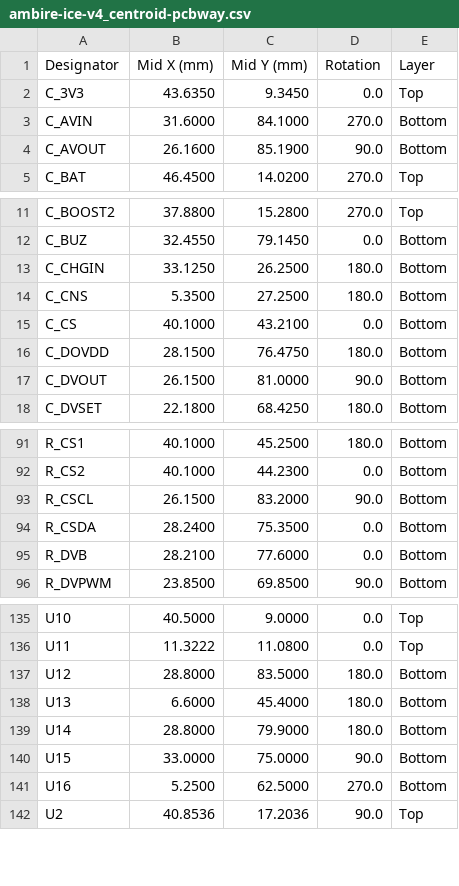
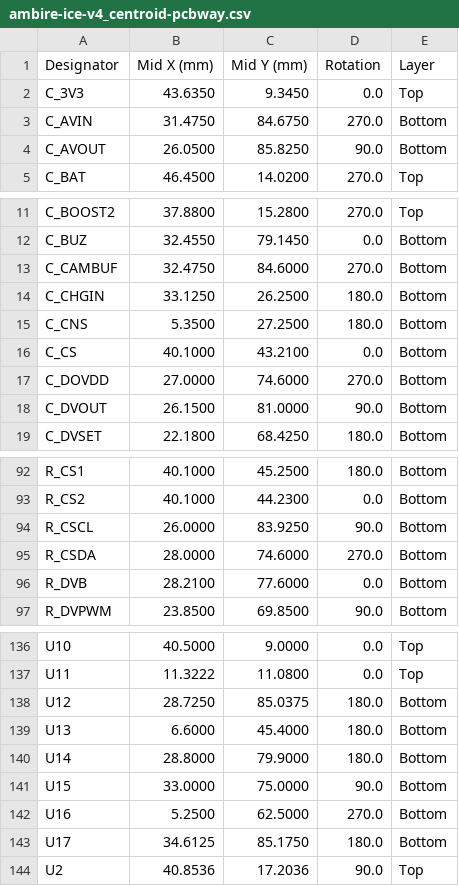
Before and after one commit to AmbireTech/ice, a CSV file: docs/v4/enclosure/files/ambire-ice-v4_centroid-pcbway.csv, drawn as a sheet; only a part is shown, gaps mark what is left out; the diff covers the shown part only.

```diff
--- a/docs/v4/enclosure/files/ambire-ice-v4_centroid-pcbway.csv
+++ b/docs/v4/enclosure/files/ambire-ice-v4_centroid-pcbway.csv
@@ -2,4 +2,4 @@ Designator,Mid X (mm),Mid Y (mm),Rotation,Layer
 C_3V3,43.6350,9.3450,0.0,Top
-C_AVIN,31.6000,84.1000,270.0,Bottom
-C_AVOUT,26.1600,85.1900,90.0,Bottom
+C_AVIN,31.4750,84.6750,270.0,Bottom
+C_AVOUT,26.0500,85.8250,90.0,Bottom
 C_BAT,46.4500,14.0200,270.0,Top
@@ -12,2 +12,3 @@ C_BOOST2,37.8800,15.2800,270.0,Top
 C_BUZ,32.4550,79.1450,0.0,Bottom
+C_CAMBUF,32.4750,84.6000,270.0,Bottom
 C_CHGIN,33.1250,26.2500,180.0,Bottom
@@ -15,3 +16,3 @@ C_CNS,5.3500,27.2500,180.0,Bottom
 C_CS,40.1000,43.2100,0.0,Bottom
-C_DOVDD,28.1500,76.4750,180.0,Bottom
+C_DOVDD,27.0000,74.6000,270.0,Bottom
 C_DVOUT,26.1500,81.0000,90.0,Bottom
@@ -92,4 +93,4 @@ R_CS1,40.1000,45.2500,180.0,Bottom
 R_CS2,40.1000,44.2300,0.0,Bottom
-R_CSCL,26.1500,83.2000,90.0,Bottom
-R_CSDA,28.2400,75.3500,0.0,Bottom
+R_CSCL,26.0000,83.9250,90.0,Bottom
+R_CSDA,28.0000,74.6000,270.0,Bottom
 R_DVB,28.2100,77.6000,0.0,Bottom
@@ -136,3 +137,3 @@ U10,40.5000,9.0000,0.0,Top
 U11,11.3222,11.0800,0.0,Top
-U12,28.8000,83.5000,180.0,Bottom
+U12,28.7250,85.0375,180.0,Bottom
 U13,6.6000,45.4000,180.0,Bottom
@@ -141,2 +142,3 @@ U15,33.0000,75.0000,90.0,Bottom
 U16,5.2500,62.5000,270.0,Bottom
+U17,34.6125,85.1750,180.0,Bottom
 U2,40.8536,17.2036,90.0,Top
```
Also changed, not shown: 2 edited cells elsewhere in this file, docs/v4/enclosure/files/ambire-ice-v4_bom-pcbway.csv, docs/v4/enclosure/files/ambire-ice-v4_positions-jlc.csv, 40 other files.
